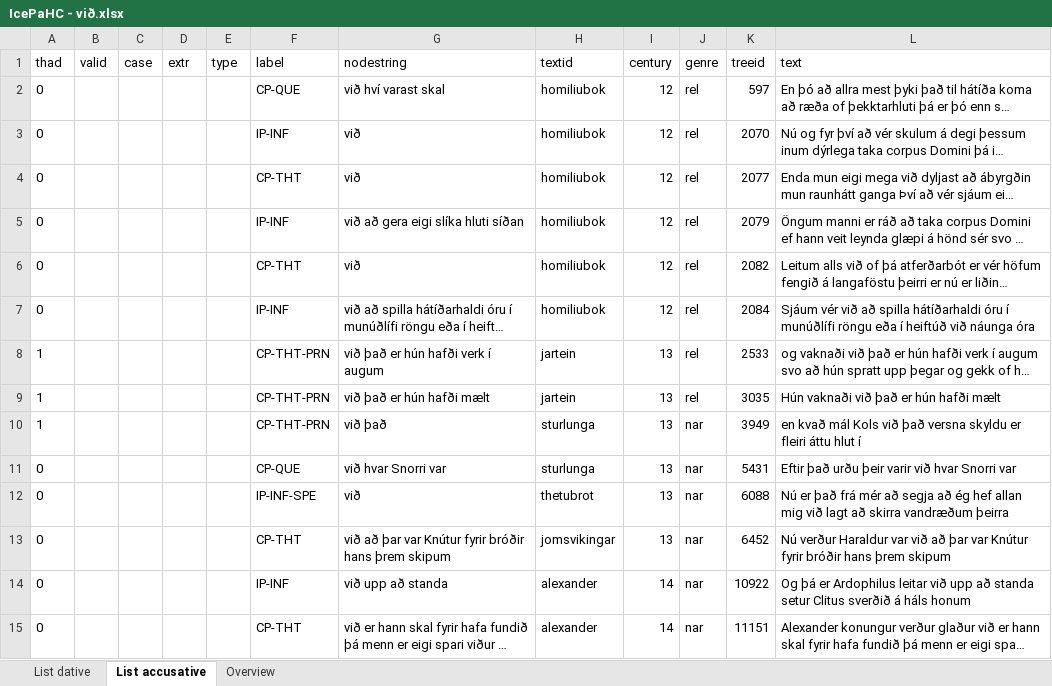
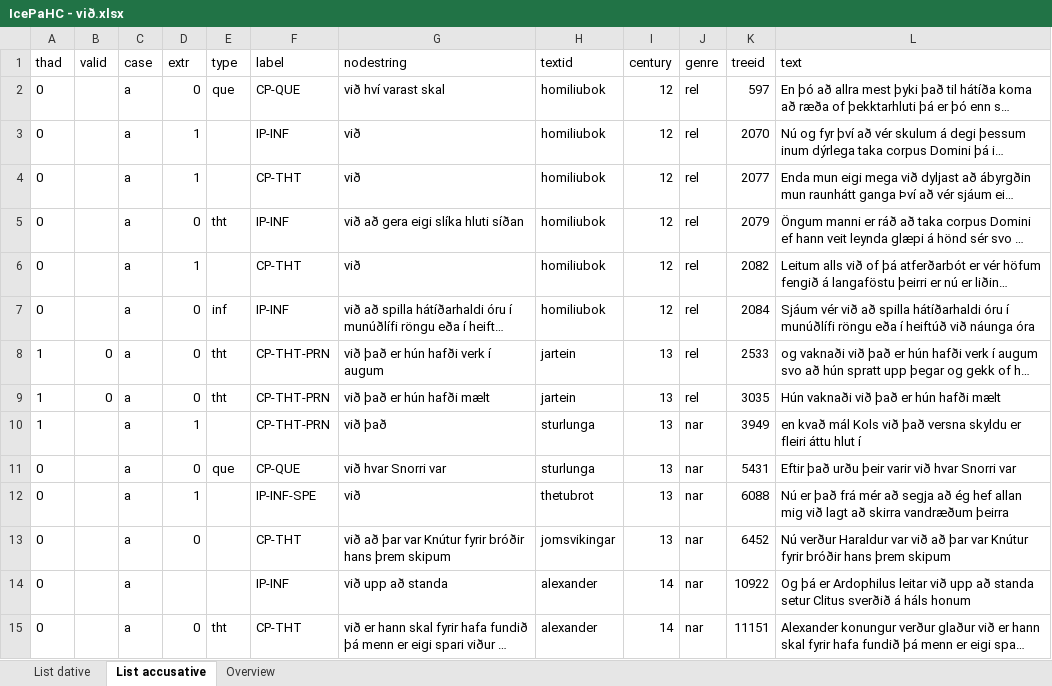
Before and after one commit to mirkogarofalo/icenomcl, an Excel workbook: IcePaHC/IcePaHC - við.xlsx, sheet List accusative, drawn as a sheet; only a part is shown; long unchanged cells end in …; values as stored, in another font and other column widths than the file's, no borders; the diff covers the shown part only; the diff names each change by its address in the sheet, - before the commit and + after, or states it on an @@ line.

```diff
--- a/IcePaHC/IcePaHC - við.xlsx (sheet List accusative)
+++ b/IcePaHC/IcePaHC - við.xlsx (sheet List accusative)
-C2:C15 (case): (empty)
+C2:C15 (case): a
-D2 (extr): (empty)
+D2 (extr): 0
-E2 (type): (empty)
+E2 (type): que
-D3:D4 (extr): (empty)
+D3:D4 (extr): 1
-D5 (extr): (empty)
+D5 (extr): 0
-E5 (type): (empty)
+E5 (type): tht
-D6 (extr): (empty)
+D6 (extr): 1
-D7:D9 (extr): (empty)
+D7:D9 (extr): 0
-E7 (type): (empty)
+E7 (type): inf
-B8:B9 (valid): (empty)
+B8:B9 (valid): 0
-E8:E9 (type): (empty)
+E8:E9 (type): tht
-D10 (extr): (empty)
+D10 (extr): 1
-D11 (extr): (empty)
+D11 (extr): 0
-E11 (type): (empty)
+E11 (type): que
-D12 (extr): (empty)
+D12 (extr): 1
-D13 (extr): (empty)
+D13 (extr): 0
-D15 (extr): (empty)
+D15 (extr): 0
-E15 (type): (empty)
+E15 (type): tht
```
Also changed, not shown: 350 edited cells elsewhere in this sheet, sheet List dative.
